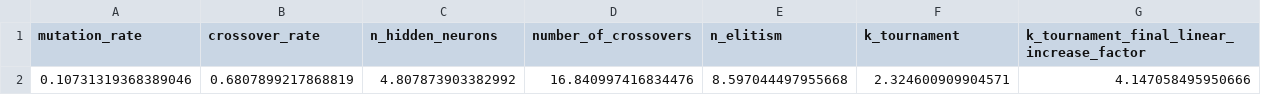
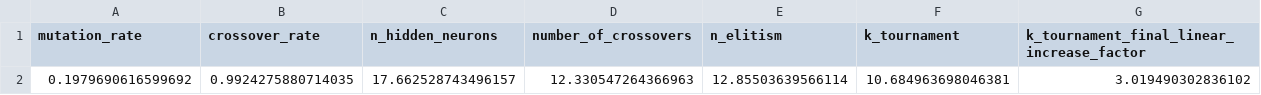
Before and after one commit to Gid-Git/evoman_framework, a CSV file: Results_Tuning/individuals/best_parameters.csv, drawn as a sheet; removed rows and columns are numbered as before the commit, all else as after; the diff names each change by its address in the sheet, - before the commit and + after, or states it on an @@ line.

```diff
--- a/Results_Tuning/individuals/best_parameters.csv
+++ b/Results_Tuning/individuals/best_parameters.csv
-row 2: 0.10731319368389046 | 0.6807899217868819 | 4.807873903382992 | 16.840997416834476 | 8.597044497955668 | 2.324600909904571 | 4.147058495950666
+row 2: 0.1979690616599692 | 0.9924275880714035 | 17.662528743496157 | 12.330547264366963 | 12.85503639566114 | 10.684963698046381 | 3.019490302836102
```
Also changed, not shown: Results/results.csv, Results_Tuning/averages/average_performances.csv, 5 other files.
